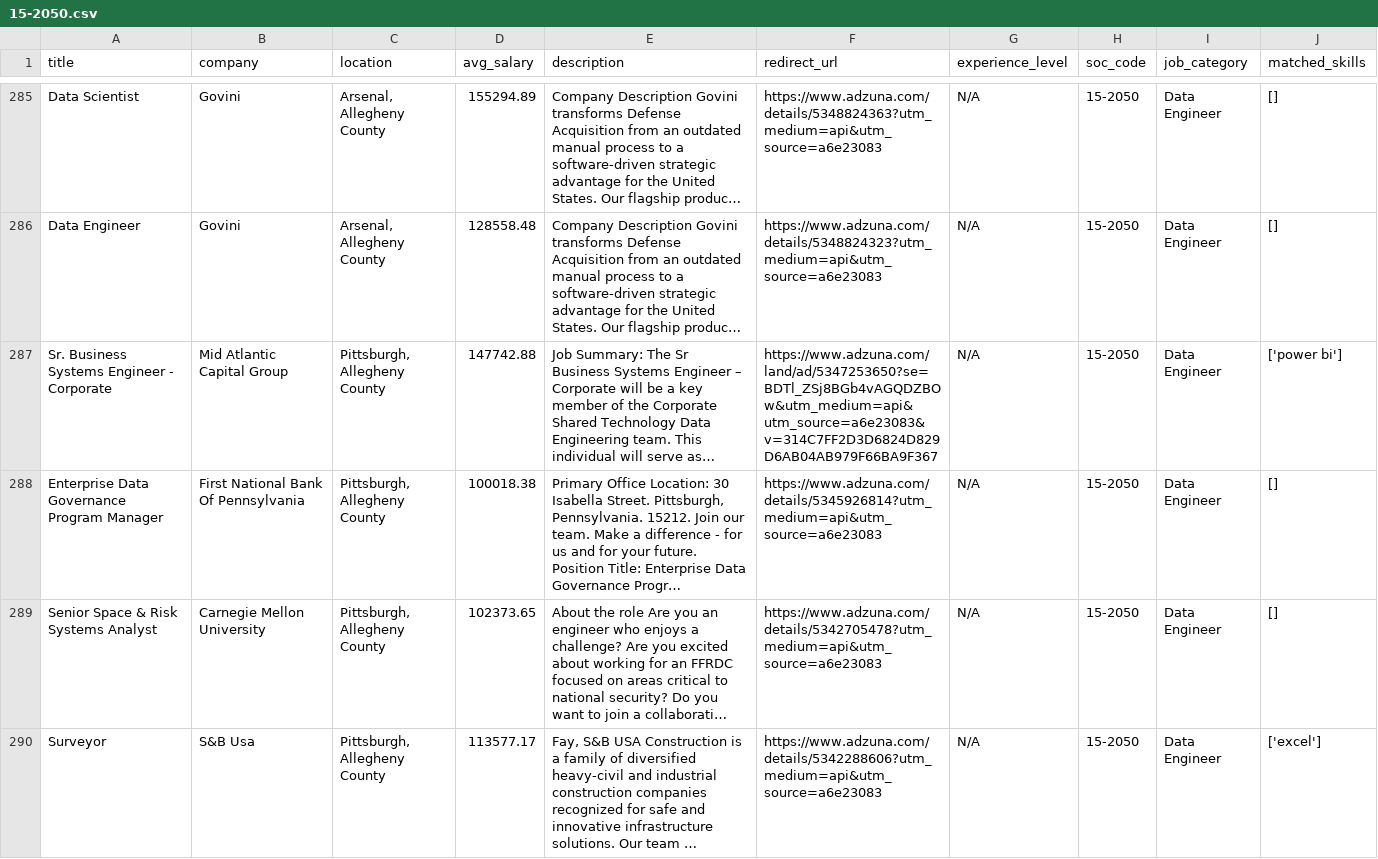
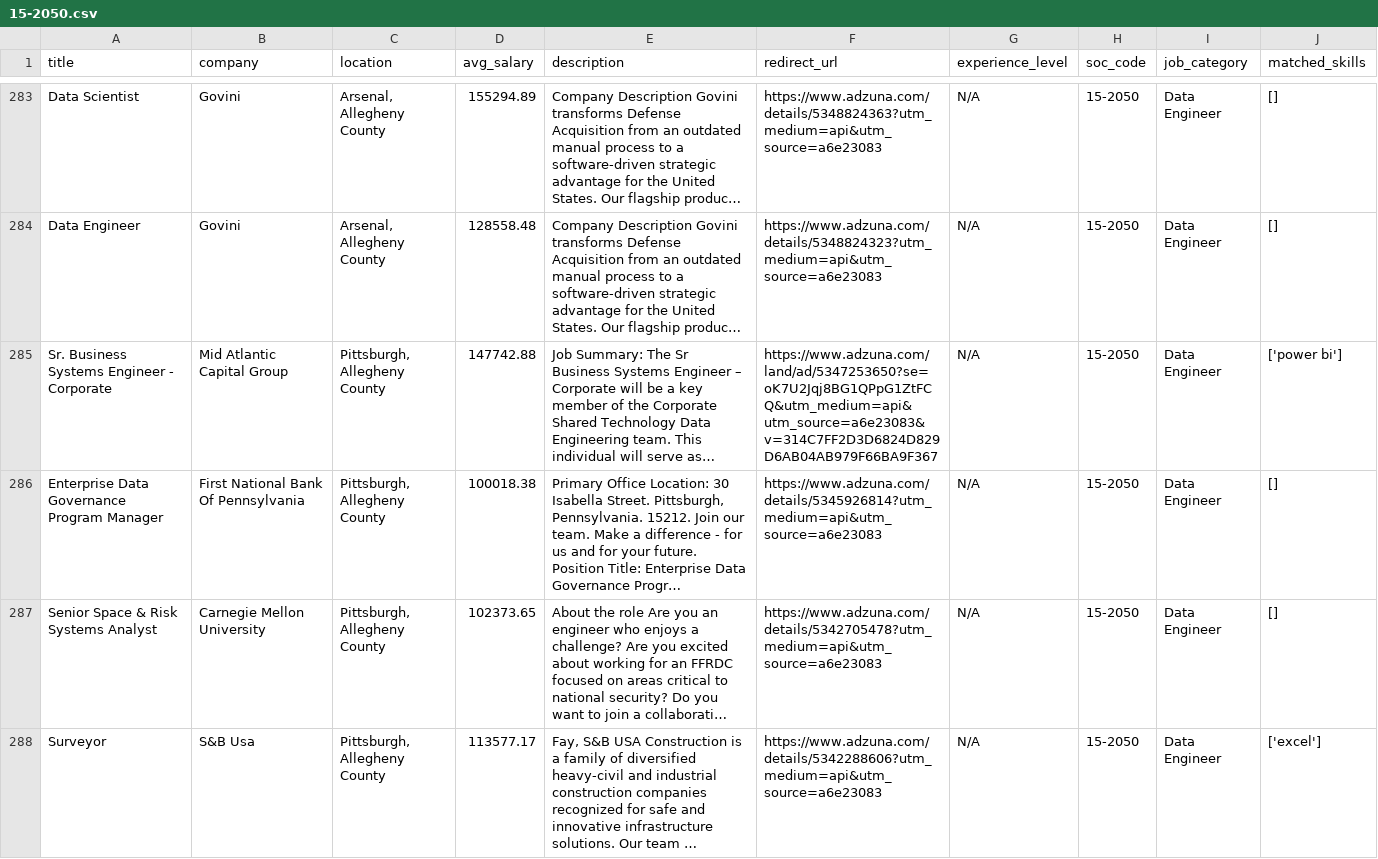
Before and after one commit to esha-pandya0203/dfp-job-analyzer, a CSV file: data/processed_data/15-2050.csv, drawn as a sheet; only a part is shown, gaps mark what is left out; long unchanged cells end in …; addresses are those after the commit; the diff covers the shown part only; the diff names each change by its address in the sheet, - before the commit and + after, or states it on an @@ line.

```diff
--- a/data/processed_data/15-2050.csv
+++ b/data/processed_data/15-2050.csv
-F285 (redirect_url): https://www.adzuna.com/land/ad/5347253650?se=BDTl_ZSj8BGb4vAGQDZBOw&utm_medium=api&utm_source=a6e23083&v=314C7FF2D3D6824D829D6AB04AB979F66BA9F367
+F285 (redirect_url): https://www.adzuna.com/land/ad/5347253650?se=oK7U2Jqj8BG1QPpG1ZtFCQ&utm_medium=api&utm_source=a6e23083&v=314C7FF2D3D6824D829D6AB04AB979F66BA9F367
```
Also changed, not shown: 2 added rows, 2 removed rows and 23 edited cells elsewhere in this file, data/processed_data/15-1251.csv, data/processed_data/15-1252.csv, 2 other files.
